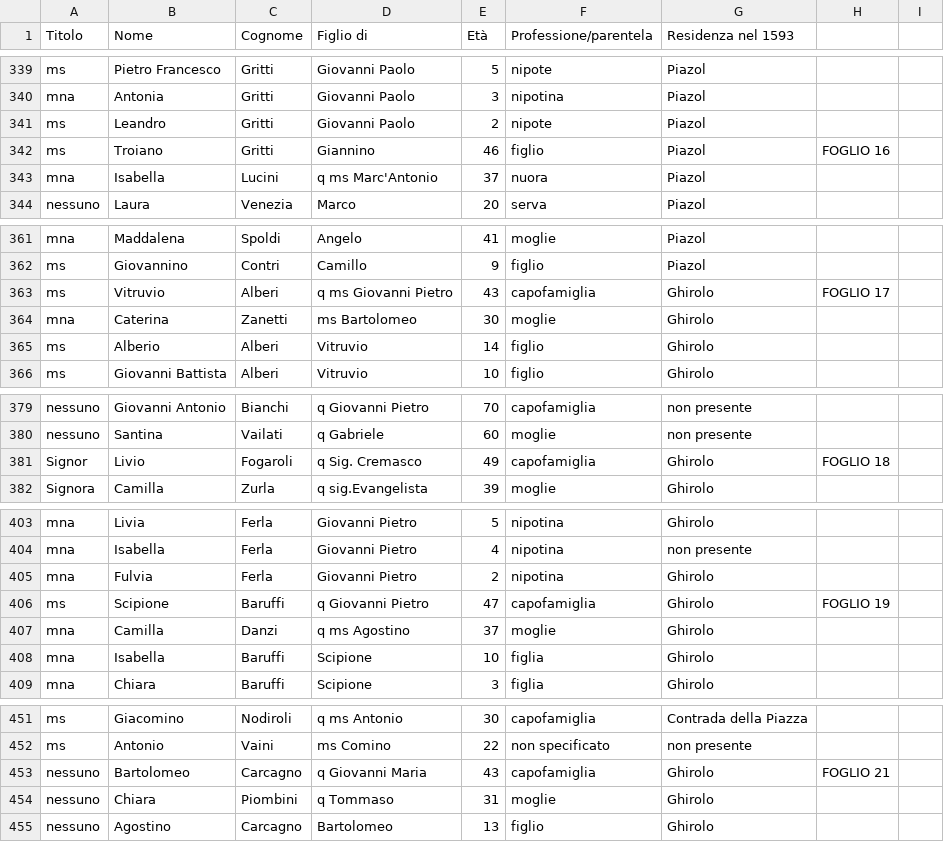
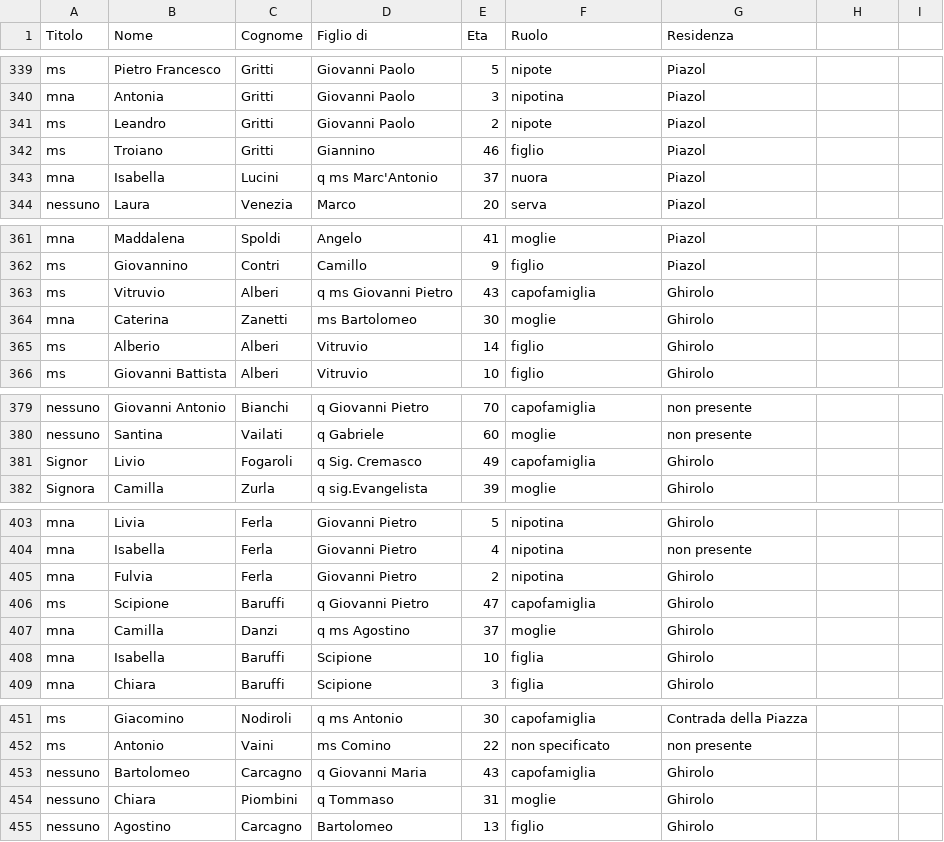
Before and after one commit to BulaCibula03/Censimento-Storico, a CSV file: uploads/file.csv, drawn as a sheet; only a part is shown, gaps mark what is left out; the diff covers the shown part only; the diff names each change by its address in the sheet, - before the commit and + after, or states it on an @@ line.

```diff
--- a/uploads/file.csv
+++ b/uploads/file.csv
-E1: Età
+E1: Eta
-F1: Professione/parentela
+F1: Ruolo
-G1: Residenza nel 1593
+G1: Residenza
-H342: FOGLIO 16
+H342: (empty)
-H363: FOGLIO 17
+H363: (empty)
-H381: FOGLIO 18
+H381: (empty)
-H406: FOGLIO 19
+H406: (empty)
-H453: FOGLIO 21
+H453: (empty)
```
Also changed, not shown: 59 edited cells elsewhere in this file.
